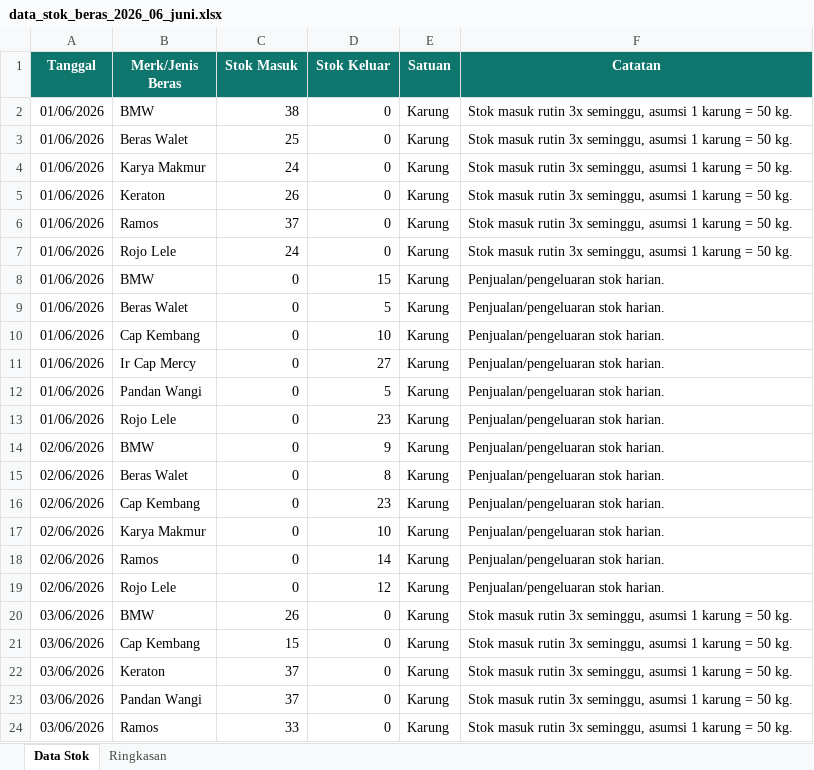
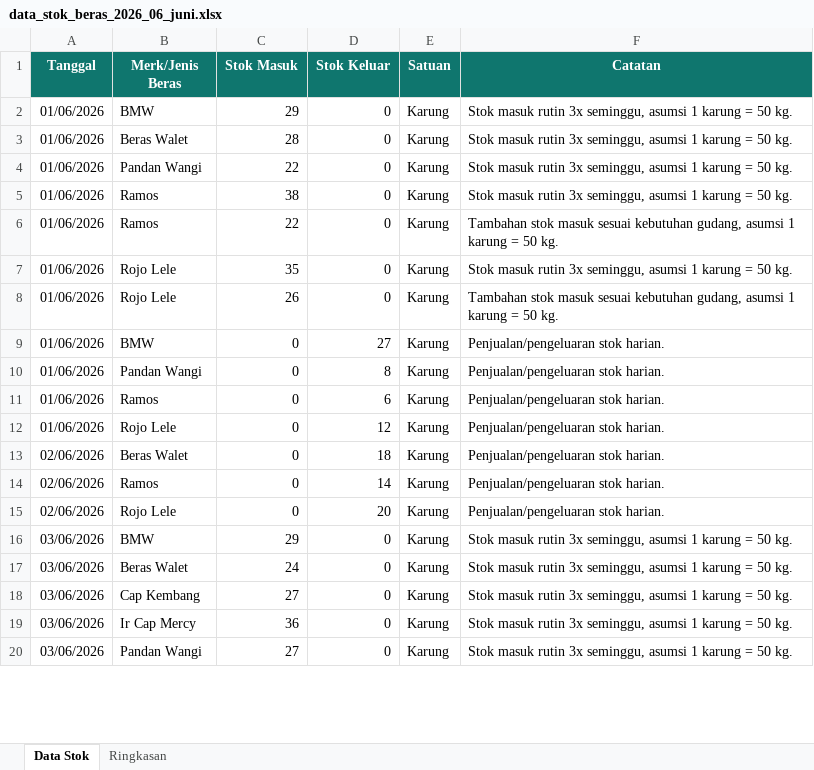
Before and after one commit to Bayusukmoadji/toko_abunawas_apk, an Excel workbook: firebase_import_python/data_stok_beras_2026_06_juni.xlsx, sheet Data Stok, drawn as a sheet; only a part is shown; values as stored, in another font and other column widths than the file's, no borders; table styles not drawn; removed rows and columns are numbered as before the commit, all else as after; the diff covers the shown part only; the diff names each change by its address in the sheet, - before the commit and + after, or states it on an @@ line.

Commit message:
up

```diff
--- a/firebase_import_python/data_stok_beras_2026_06_juni.xlsx (sheet Data Stok)
+++ b/firebase_import_python/data_stok_beras_2026_06_juni.xlsx (sheet Data Stok)
-C2 (Stok Masuk): 38
+C2 (Stok Masuk): 29
-C3 (Stok Masuk): 25
+C3 (Stok Masuk): 28
-B4 (Merk/Jenis Beras): Karya Makmur
+B4 (Merk/Jenis Beras): Pandan Wangi
-C4 (Stok Masuk): 24
+C4 (Stok Masuk): 22
-B5 (Merk/Jenis Beras): Keraton
+B5 (Merk/Jenis Beras): Ramos
-C5 (Stok Masuk): 26
+C5 (Stok Masuk): 38
-C6 (Stok Masuk): 37
+C6 (Stok Masuk): 22
-F6 (Catatan): Stok masuk rutin 3x seminggu, asumsi 1…
+F6 (Catatan): Tambahan stok masuk sesuai kebutuhan gudang, asumsi 1…
-C7 (Stok Masuk): 24
+C7 (Stok Masuk): 35
+row 8: 01/06/2026 | Rojo Lele | 26 | 0 | Karung | Tambahan stok masuk sesuai kebutuhan gudang, asumsi 1 karung = 50 kg.
-D9 (Stok Keluar): 15
+D9 (Stok Keluar): 27
-row 9: 01/06/2026 | Beras Walet | 0 | 5 | Karung | Penjualan/pengeluaran stok harian.
-B10 (Merk/Jenis Beras): Cap Kembang
+B10 (Merk/Jenis Beras): Pandan Wangi
-D10 (Stok Keluar): 10
+D10 (Stok Keluar): 8
-B11 (Merk/Jenis Beras): Ir Cap Mercy
+B11 (Merk/Jenis Beras): Ramos
-D11 (Stok Keluar): 27
+D11 (Stok Keluar): 6
-row 12: 01/06/2026 | Pandan Wangi | 0 | 5 | Karung | Penjualan/pengeluaran stok harian.
-D12 (Stok Keluar): 23
+D12 (Stok Keluar): 12
-row 14: 02/06/2026 | BMW | 0 | 9 | Karung | Penjualan/pengeluaran stok harian.
-D13 (Stok Keluar): 8
+D13 (Stok Keluar): 18
-row 16: 02/06/2026 | Cap Kembang | 0 | 23 | Karung | Penjualan/pengeluaran stok harian.
-row 17: 02/06/2026 | Karya Makmur | 0 | 10 | Karung | Penjualan/pengeluaran stok harian.
-D15 (Stok Keluar): 12
+D15 (Stok Keluar): 20
-C16 (Stok Masuk): 26
+C16 (Stok Masuk): 29
-B17 (Merk/Jenis Beras): Cap Kembang
+B17 (Merk/Jenis Beras): Beras Walet
-C17 (Stok Masuk): 15
+C17 (Stok Masuk): 24
-B18 (Merk/Jenis Beras): Keraton
+B18 (Merk/Jenis Beras): Cap Kembang
-C18 (Stok Masuk): 37
+C18 (Stok Masuk): 27
-B19 (Merk/Jenis Beras): Pandan Wangi
+B19 (Merk/Jenis Beras): Ir Cap Mercy
-C19 (Stok Masuk): 37
+C19 (Stok Masuk): 36
-B20 (Merk/Jenis Beras): Ramos
+B20 (Merk/Jenis Beras): Pandan Wangi
-C20 (Stok Masuk): 33
+C20 (Stok Masuk): 27
```
Also changed, not shown: 63 added rows, 68 removed rows and 238 edited cells elsewhere in this sheet, sheet Ringkasan.
